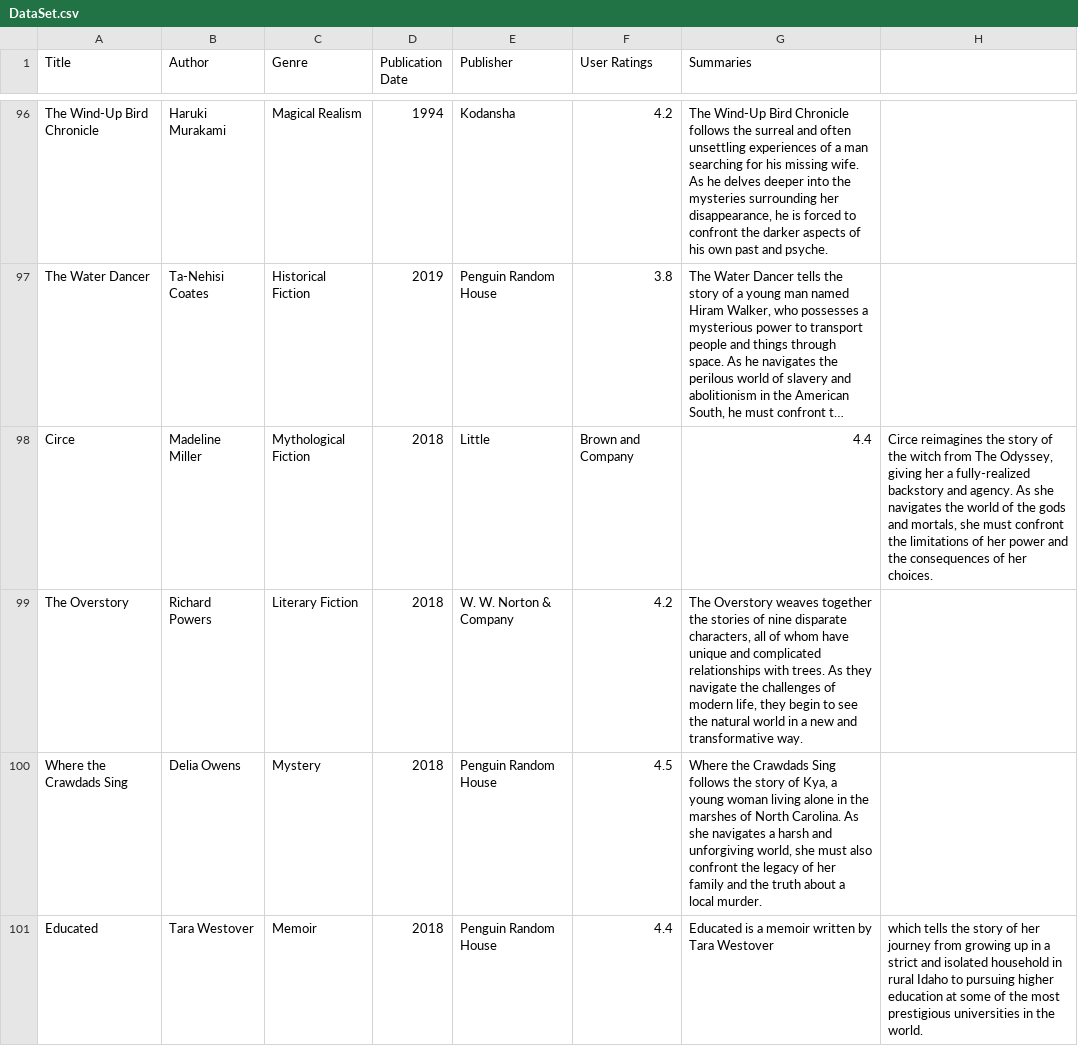
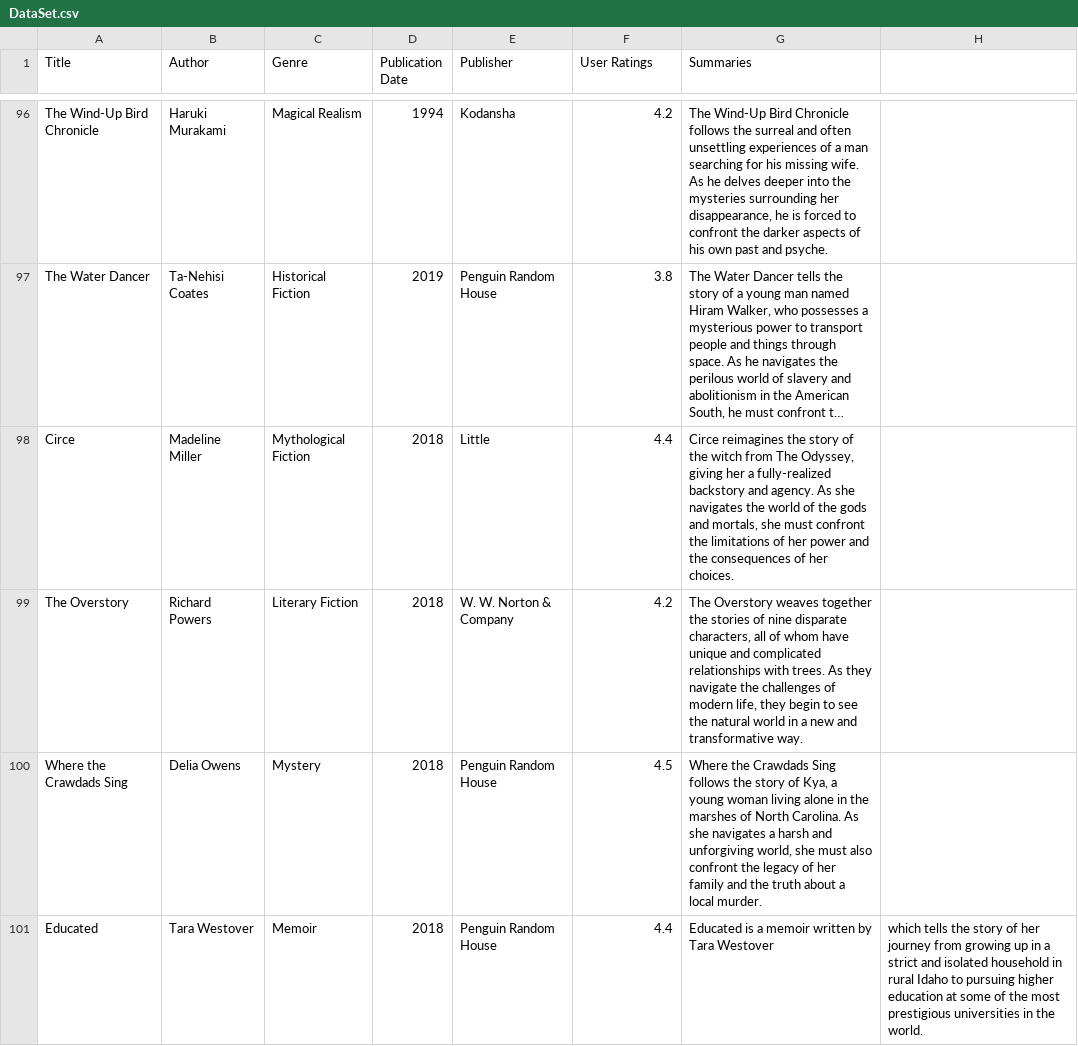
Before and after one commit to Hitesh-Aggarwal/Librain, a CSV file: DataSet.csv, drawn as a sheet; only a part is shown, gaps mark what is left out; long unchanged cells end in …; the diff names each change by its address in the sheet, - before the commit and + after, or states it on an @@ line.

Commit message:
Corrected dataset

```diff
--- a/DataSet.csv
+++ b/DataSet.csv
-F98 (User Ratings): Brown and Company
+F98 (User Ratings): 4.4
-G98 (Summaries): 4.4
+G98 (Summaries): Circe reimagines the story of the witch from The Odyssey, giving her a fully-realized backstory and agency. As she navigates the world of the gods and mortals, she must confront the limitations of her power and the consequences of her choices.
-H98: Circe reimagines the story of the witch from The Odyssey, giving her a fully-realized backstory and agency. As she navigates the world of the gods and mortals, she must confront the limitations of her power and the consequences of her choices.
+H98: (empty)
```
